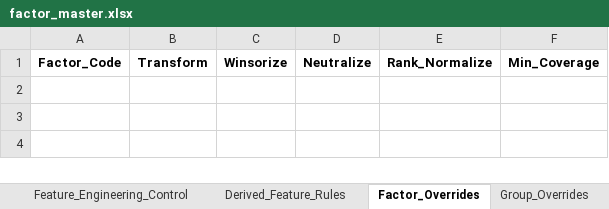
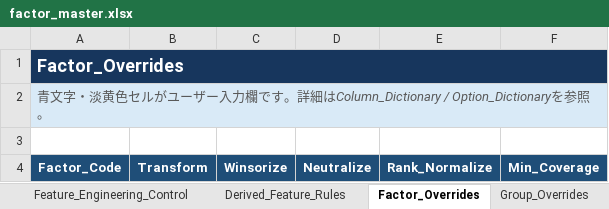
Before and after one commit to NishimuraTsubasa/VTX_works, an Excel workbook: 10. Equity/work/fundamentals_model/20260715_ファンダメンタルズの検討②/data/input/factor_master.xlsx, sheet Factor_Overrides, drawn as a sheet; values as stored, in another font and other column widths than the file's, no borders; addresses are those after the commit; the diff names each change by its address in the sheet, - before the commit and + after, or states it on an @@ line.

```diff
--- a/10. Equity/work/fundamentals_model/20260715_ファンダメンタルズの検討②/data/input/factor_master.xlsx (sheet Factor_Overrides)
+++ b/10. Equity/work/fundamentals_model/20260715_ファンダメンタルズの検討②/data/input/factor_master.xlsx (sheet Factor_Overrides)
+row 1: Factor_Overrides
+row 2: 青文字・淡黄色セルがユーザー入力欄です。詳細はColumn_Dictionary / Option_Dictionaryを参照。
+row 3: (empty)
@@ A4:F4 fill: none → #1F4E78, text colour: black → #FFFFFF @@
```
Also changed, not shown: sheet README, sheet Derived_Feature_Rules, sheet Factor_Master, sheet Feature_Engineering_Control, sheet Group_Settings, sheet Group_Overrides, other sheet tabs, 2 other files.
